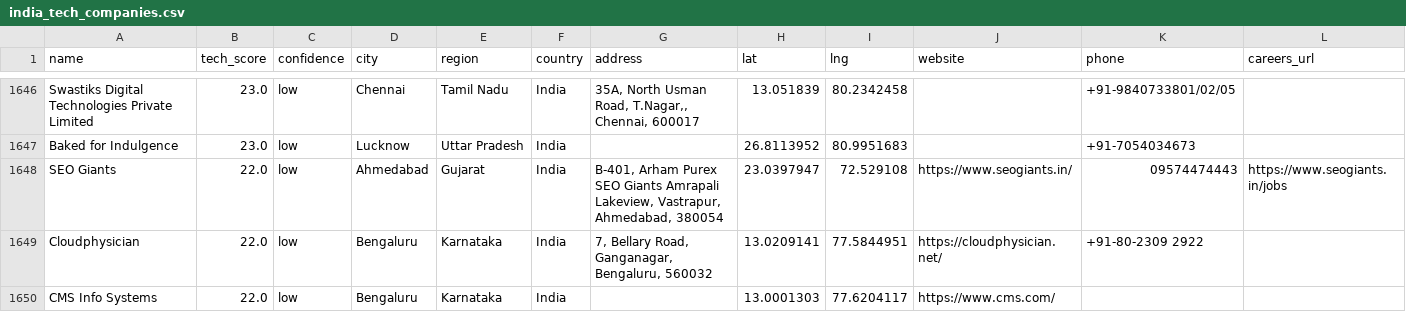
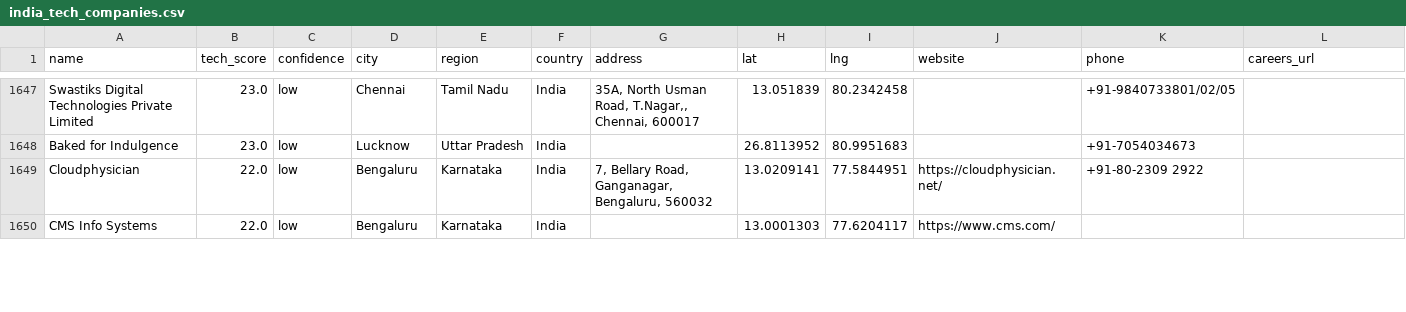
Before and after one commit to AkashKumar7902/india-tech-company-finder, a CSV file: results/india_tech_companies.csv, drawn as a sheet; only a part is shown, gaps mark what is left out; removed rows and columns are numbered as before the commit, all else as after; rows hold the shown columns only; the diff covers the shown part only; the diff names each change by its address in the sheet, - before the commit and + after, or states it on an @@ line.

```diff
--- a/results/india_tech_companies.csv
+++ b/results/india_tech_companies.csv
-row 1648: SEO Giants | 22.0 | low | Ahmedabad | Gujarat | India | B-401, Arham Purex SEO Giants Amrapali Lakeview, Vastrapur, Ahmedabad, 380054 | 23.0397947 | 72.529108 | https://www.seogiants.in/ | 09574474443 | https://www.seogiants.in/jobs
```
Also changed, not shown: 1 added row and 6 edited cells elsewhere in this file, 1 other file.
